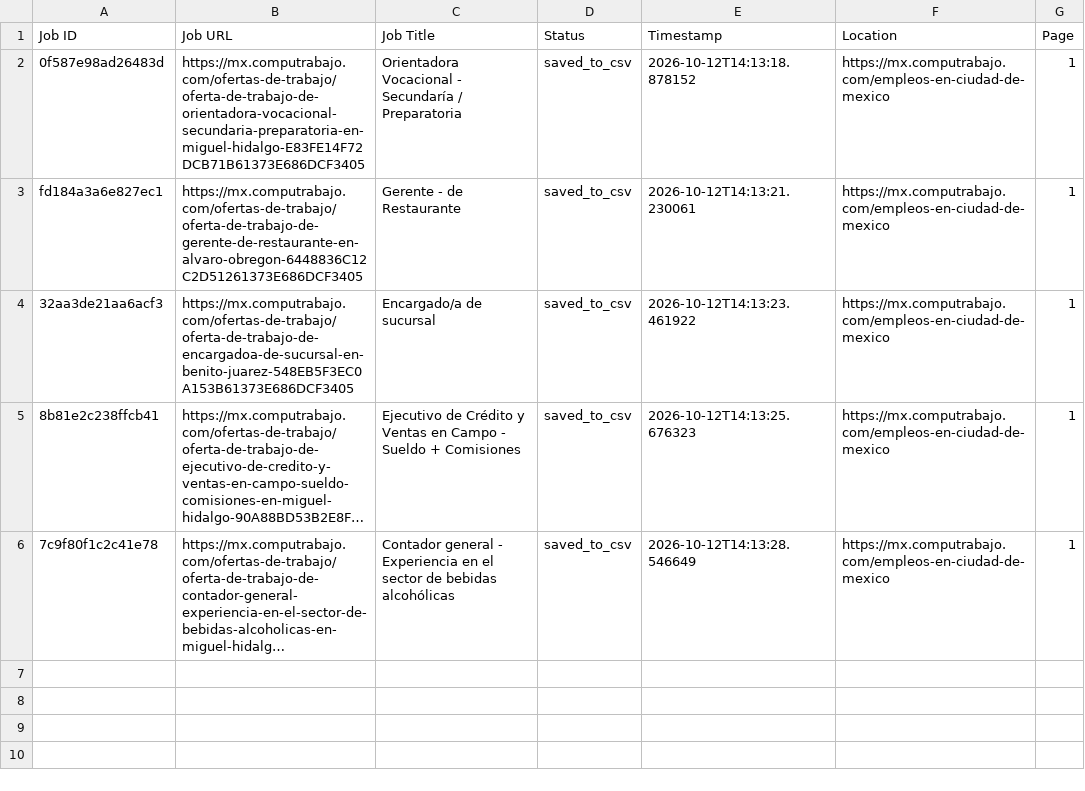
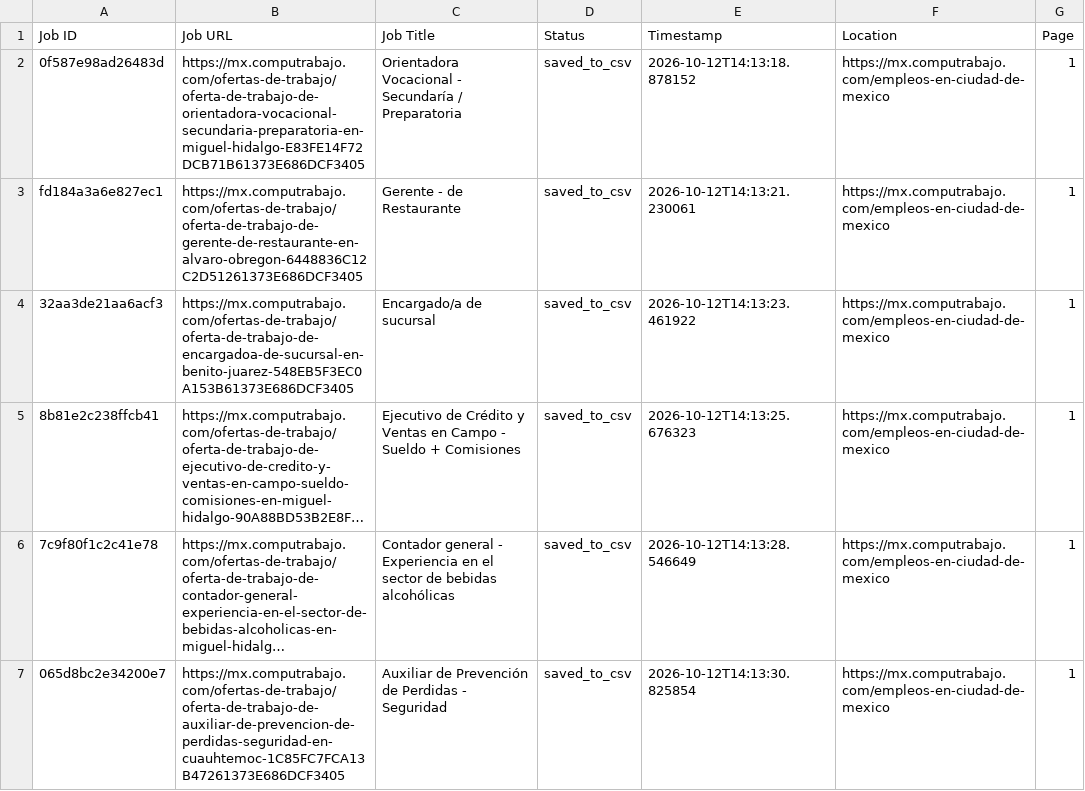
Before and after one commit to liliankason/computrabajo_mexico_scraper, a CSV file: mexico_processed.csv, drawn as a sheet; long unchanged cells end in …; the diff names each change by its address in the sheet, - before the commit and + after, or states it on an @@ line.

```diff
--- a/mexico_processed.csv
+++ b/mexico_processed.csv
+row 7: 065d8bc2e34200e7 | https://mx.computrabajo.com/ofertas-de-trabajo/oferta-de-trabajo-de-auxiliar-de-prevencion-de-perdidas-seguridad-en-cuauhtemoc-1C85FC7FCA13B47261373E686DCF3405 | Auxiliar de Prevención de Perdidas - Seguridad | saved_to_csv | 2026-10-12T14:13:30.825854 | https://mx.computrabajo.com/empleos-en-ciudad-de-mexico | 1
```
Also changed, not shown: mexico_scraped_jobs.csv, 1 other file.
